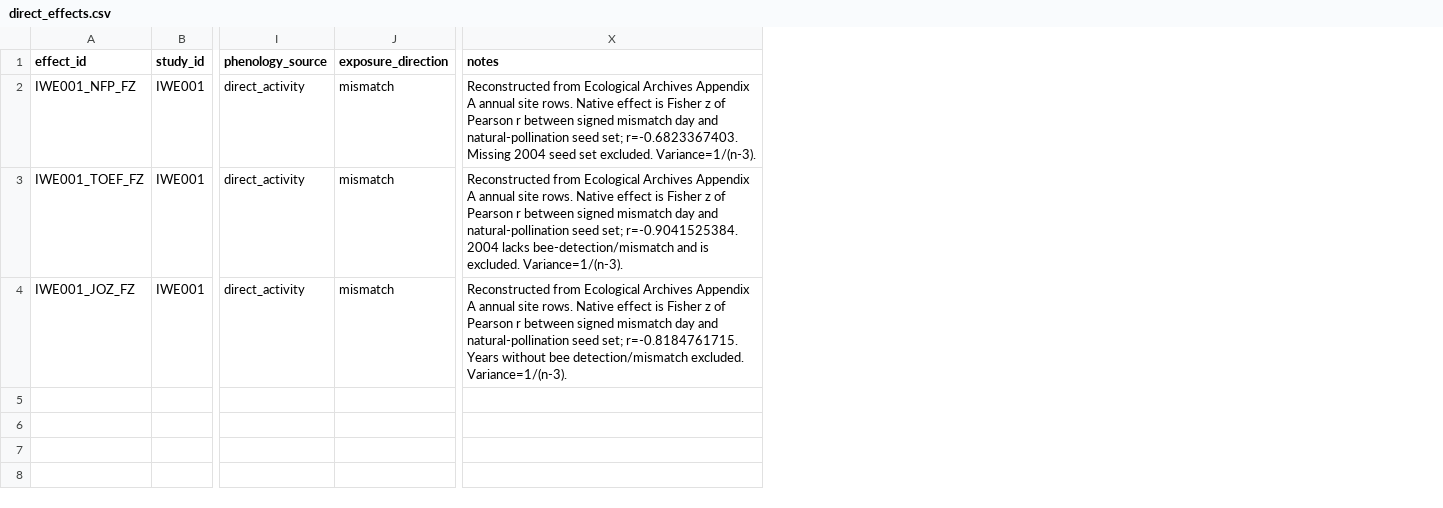
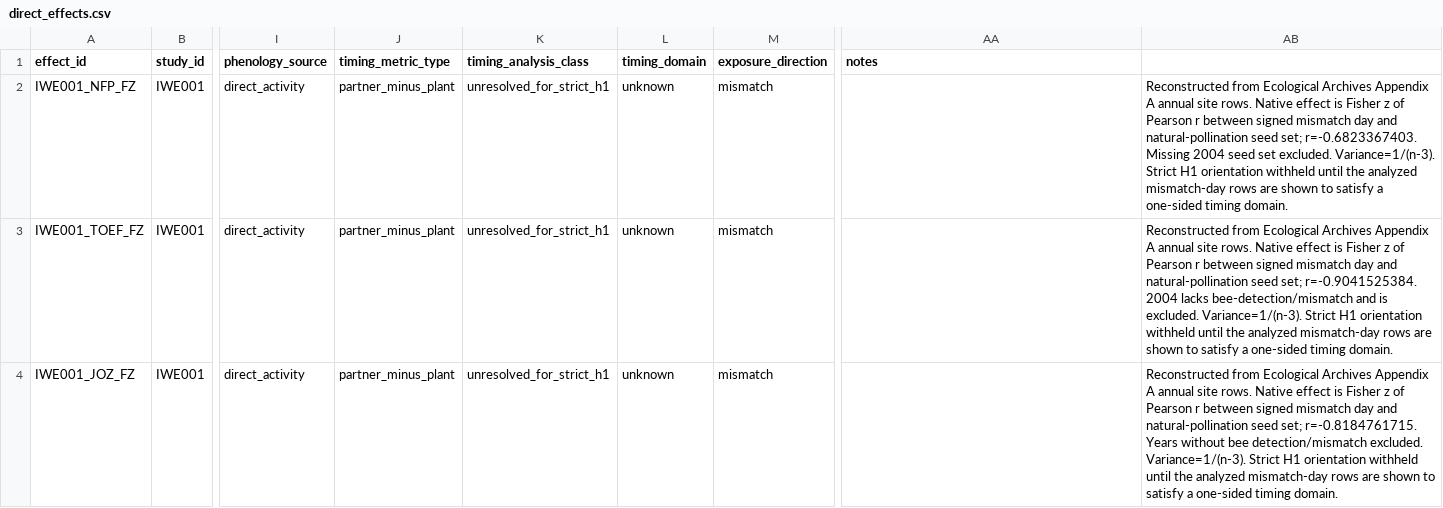
Before and after one commit to zuizui0223/iwe, a CSV file: data/extraction/direct_effects.csv, drawn as a sheet; only a part is shown, gaps mark what is left out; addresses are those after the commit; the diff names each change by its address in the sheet, - before the commit and + after, or states it on an @@ line.

Commit message:
data: classify IWE001 timing metric

```diff
--- a/data/extraction/direct_effects.csv
+++ b/data/extraction/direct_effects.csv
+column J (timing_metric_type), rows 2-4: all partner_minus_plant
+column K (timing_analysis_class), rows 2-4: all unresolved_for_strict_h1
+column L (timing_domain), rows 2-4: all unknown
+column AB, rows 2-4: Reconstructed from Ecological Archives Appendix A annual site rows. Native effect is Fisher z of Pearson r between signed mismatch day and natural-pollination seed set; r=-0.6823367403. Missing 2004 seed set excluded. Variance=1/(n-3). Strict H1 orientation withheld until the analyzed mismatch-day rows are shown to satisfy a one-sided timing domain. | Reconstructed from Ecological Archives Appendix A annual site rows. Native effect is Fisher z of Pearson r between signed mismatch day and natural-pollination seed set; r=-0.9041525384. 2004 lacks bee-detection/mismatch and is excluded. Variance=1/(n-3). Strict H1 orientation withheld until the analyzed mismatch-day rows are shown to satisfy a one-sided timing domain. | Reconstructed from Ecological Archives Appendix A annual site rows. Native effect is Fisher z of Pearson r between signed mismatch day and natural-pollination seed set; r=-0.8184761715. Years without bee detection/mismatch excluded. Variance=1/(n-3). Strict H1 orientation withheld until the analyzed mismatch-day rows are shown to satisfy a one-sided timing domain.
-AA2 (notes): Reconstructed from Ecological Archives Appendix A annual site rows. Native effect is Fisher z of Pearson r between signed mismatch day and natural-pollination seed set; r=-0.6823367403. Missing 2004 seed set excluded. Variance=1/(n-3).
+AA2 (notes): (empty)
-AA3 (notes): Reconstructed from Ecological Archives Appendix A annual site rows. Native effect is Fisher z of Pearson r between signed mismatch day and natural-pollination seed set; r=-0.9041525384. 2004 lacks bee-detection/mismatch and is excluded. Variance=1/(n-3).
+AA3 (notes): (empty)
-AA4 (notes): Reconstructed from Ecological Archives Appendix A annual site rows. Native effect is Fisher z of Pearson r between signed mismatch day and natural-pollination seed set; r=-0.8184761715. Years without bee detection/mismatch excluded. Variance=1/(n-3).
+AA4 (notes): (empty)
```
